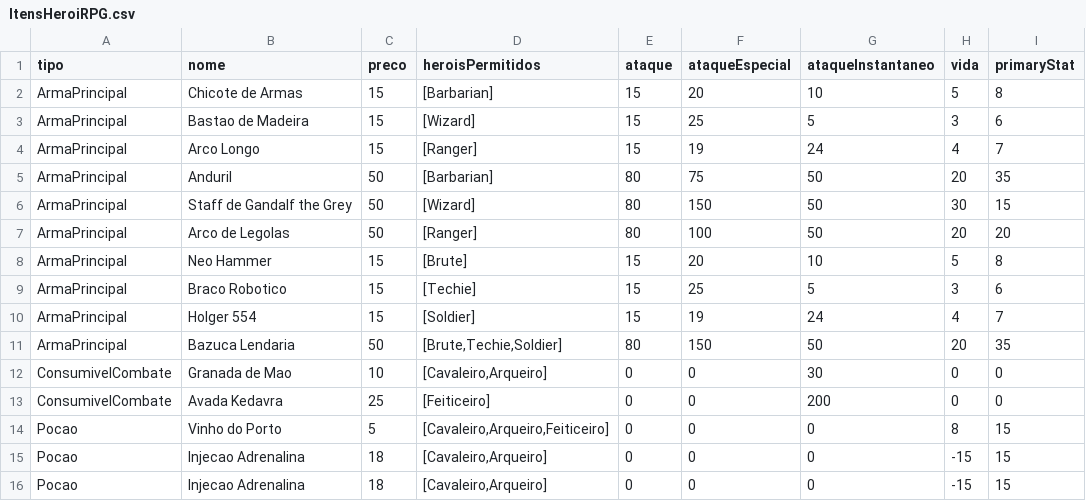
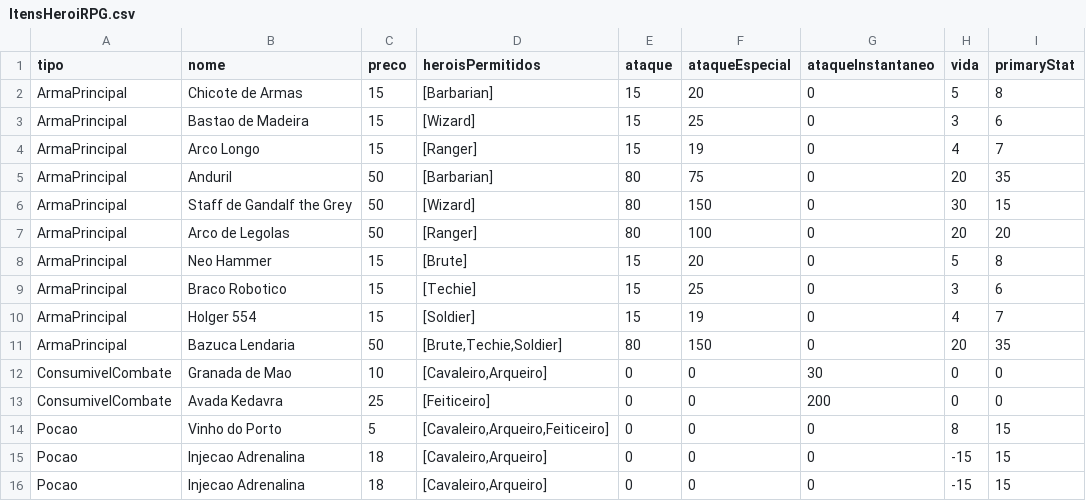
Before and after one commit to GoncaloPereira97/CESAE_Softdev_PRT_1023, a CSV file: RPG/Files/ItensHeroiRPG.csv, drawn as a sheet.

```diff
--- a/RPG/Files/ItensHeroiRPG.csv
+++ b/RPG/Files/ItensHeroiRPG.csv
@@ -1,12 +1,12 @@
 tipo;nome;preco;heroisPermitidos;ataque;ataqueEspecial;ataqueInstantaneo;vida;primaryStat
-ArmaPrincipal;Chicote de Armas;15;[Barbarian];15;20;10;5;8
-ArmaPrincipal;Bastao de Madeira;15;[Wizard];15;25;5;3;6
-ArmaPrincipal;Arco Longo;15;[Ranger];15;19;24;4;7
-ArmaPrincipal;Anduril;50;[Barbarian];80;75;50;20;35
-ArmaPrincipal;Staff de Gandalf the Grey;50;[Wizard];80;150;50;30;15
-ArmaPrincipal;Arco de Legolas;50;[Ranger];80;100;50;20;20
-ArmaPrincipal;Neo Hammer;15;[Brute];15;20;10;5;8
-ArmaPrincipal;Braco Robotico;15;[Techie];15;25;5;3;6
-ArmaPrincipal;Holger 554;15;[Soldier];15;19;24;4;7
-ArmaPrincipal;Bazuca Lendaria;50;[Brute,Techie,Soldier];80;150;50;20;35
+ArmaPrincipal;Chicote de Armas;15;[Barbarian];15;20;0;5;8
+ArmaPrincipal;Bastao de Madeira;15;[Wizard];15;25;0;3;6
+ArmaPrincipal;Arco Longo;15;[Ranger];15;19;0;4;7
+ArmaPrincipal;Anduril;50;[Barbarian];80;75;0;20;35
+ArmaPrincipal;Staff de Gandalf the Grey;50;[Wizard];80;150;0;30;15
+ArmaPrincipal;Arco de Legolas;50;[Ranger];80;100;0;20;20
+ArmaPrincipal;Neo Hammer;15;[Brute];15;20;0;5;8
+ArmaPrincipal;Braco Robotico;15;[Techie];15;25;0;3;6
+ArmaPrincipal;Holger 554;15;[Soldier];15;19;0;4;7
+ArmaPrincipal;Bazuca Lendaria;50;[Brute,Techie,Soldier];80;150;0;20;35
 ConsumivelCombate;Granada de Mao;10;[Cavaleiro,Arqueiro];0;0;30;0;0
```
Also changed, not shown: 35 other files.
